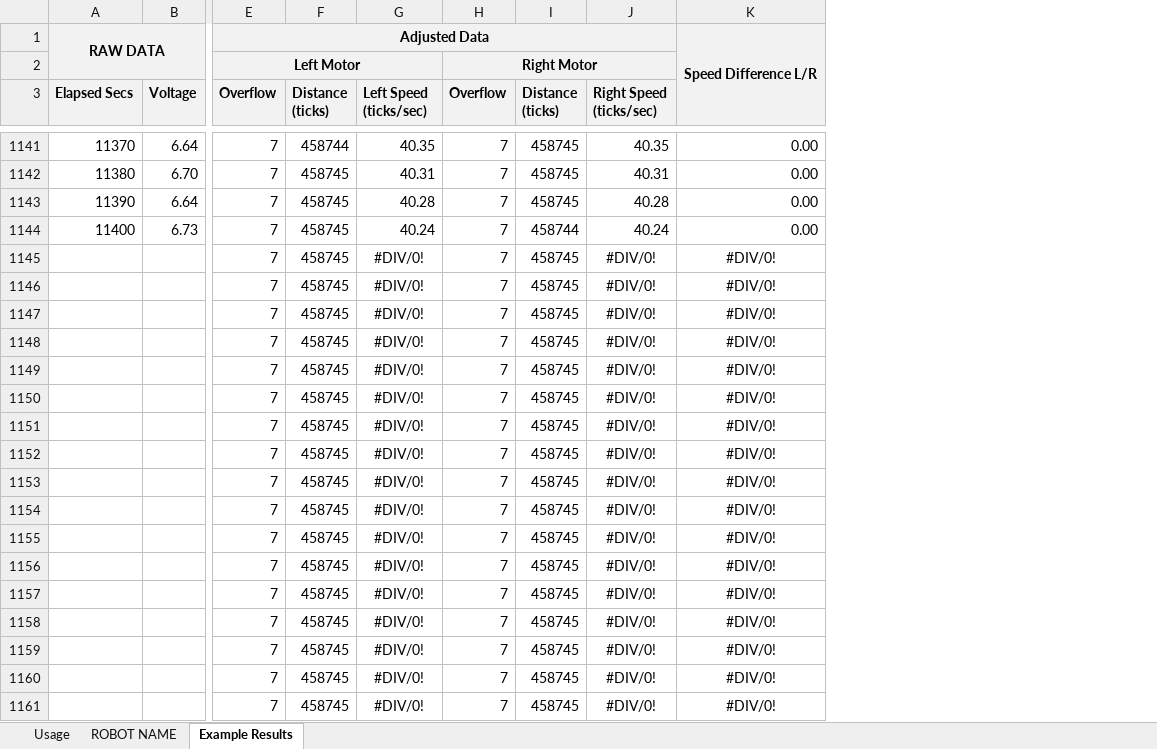
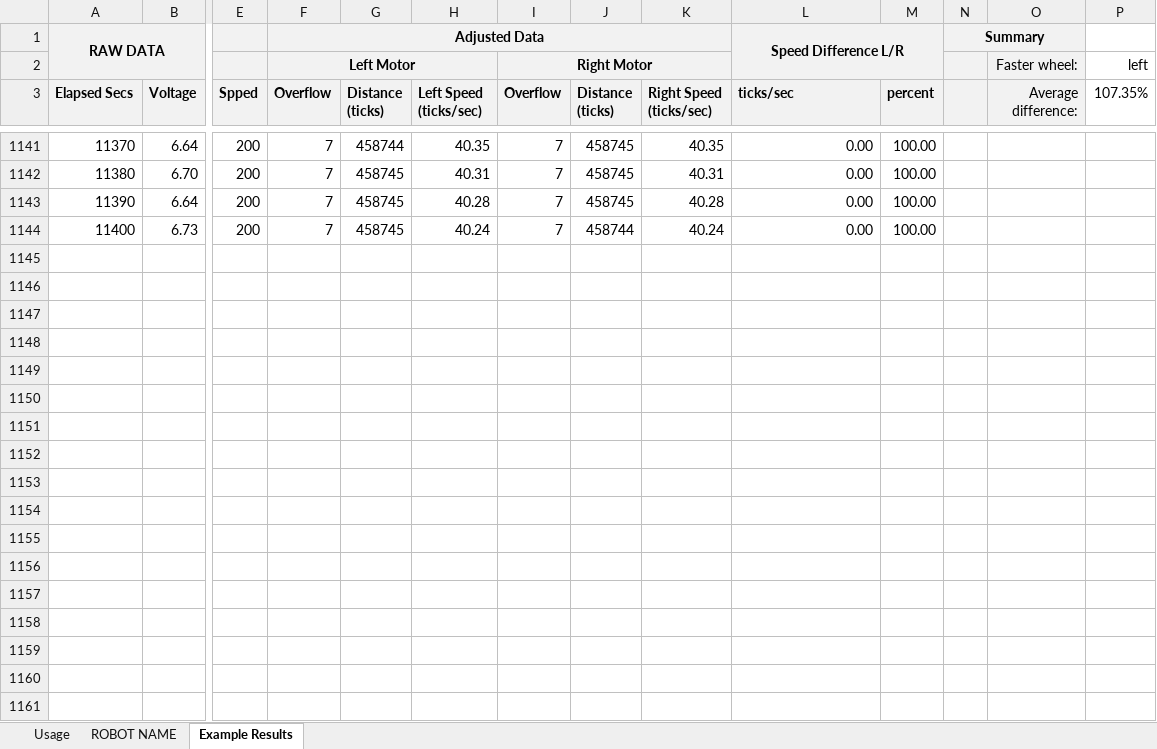
Before and after one commit to tenbergen/CPS-Rover, an Excel workbook: util/motor-test-result-template.xlsx, sheet Example Results, drawn as a sheet; only a part is shown, gaps mark what is left out; values as stored, in another font and other column widths than the file's, no borders; charts and pictures not drawn; removed rows and columns are numbered as before the commit, all else as after; rows hold the shown columns only; the diff covers the shown part only; the diff names each change by its address in the sheet, - before the commit and + after, or states it on an @@ line.

Commit message:
Added motor test result template
Added motor test result template for GPG2.

```diff
--- a/util/motor-test-result-template.xlsx (sheet Example Results)
+++ b/util/motor-test-result-template.xlsx (sheet Example Results)
+column E (Spped), rows 1141-1144: all 200
+column M (percent), rows 1141-1144: all 100.00
+column N, row 1: Summary
+column O (Average difference:), row 2: Faster wheel:
+column P (107.35%), row 2: left
-K1:K3 merged
+L1:M2 merged
-L3: (empty)
+L3: ticks/sec
-row 1145:  |  | 7 | 458745 | #DIV/0! | 7 | 458745 | #DIV/0! | #DIV/0!
-row 1146:  |  | 7 | 458745 | #DIV/0! | 7 | 458745 | #DIV/0! | #DIV/0!
-row 1147:  |  | 7 | 458745 | #DIV/0! | 7 | 458745 | #DIV/0! | #DIV/0!
-row 1148:  |  | 7 | 458745 | #DIV/0! | 7 | 458745 | #DIV/0! | #DIV/0!
-row 1149:  |  | 7 | 458745 | #DIV/0! | 7 | 458745 | #DIV/0! | #DIV/0!
-row 1150:  |  | 7 | 458745 | #DIV/0! | 7 | 458745 | #DIV/0! | #DIV/0!
-row 1151:  |  | 7 | 458745 | #DIV/0! | 7 | 458745 | #DIV/0! | #DIV/0!
-row 1152:  |  | 7 | 458745 | #DIV/0! | 7 | 458745 | #DIV/0! | #DIV/0!
-row 1153:  |  | 7 | 458745 | #DIV/0! | 7 | 458745 | #DIV/0! | #DIV/0!
-row 1154:  |  | 7 | 458745 | #DIV/0! | 7 | 458745 | #DIV/0! | #DIV/0!
-row 1155:  |  | 7 | 458745 | #DIV/0! | 7 | 458745 | #DIV/0! | #DIV/0!
-row 1156:  |  | 7 | 458745 | #DIV/0! | 7 | 458745 | #DIV/0! | #DIV/0!
-row 1157:  |  | 7 | 458745 | #DIV/0! | 7 | 458745 | #DIV/0! | #DIV/0!
-row 1158:  |  | 7 | 458745 | #DIV/0! | 7 | 458745 | #DIV/0! | #DIV/0!
-row 1159:  |  | 7 | 458745 | #DIV/0! | 7 | 458745 | #DIV/0! | #DIV/0!
-row 1160:  |  | 7 | 458745 | #DIV/0! | 7 | 458745 | #DIV/0! | #DIV/0!
-row 1161:  |  | 7 | 458745 | #DIV/0! | 7 | 458745 | #DIV/0! | #DIV/0!
```
Also changed, not shown: 28 removed rows elsewhere in this sheet, sheet ROBOT NAME, formulas that keep their value, charts or pictures, 3 other files.
